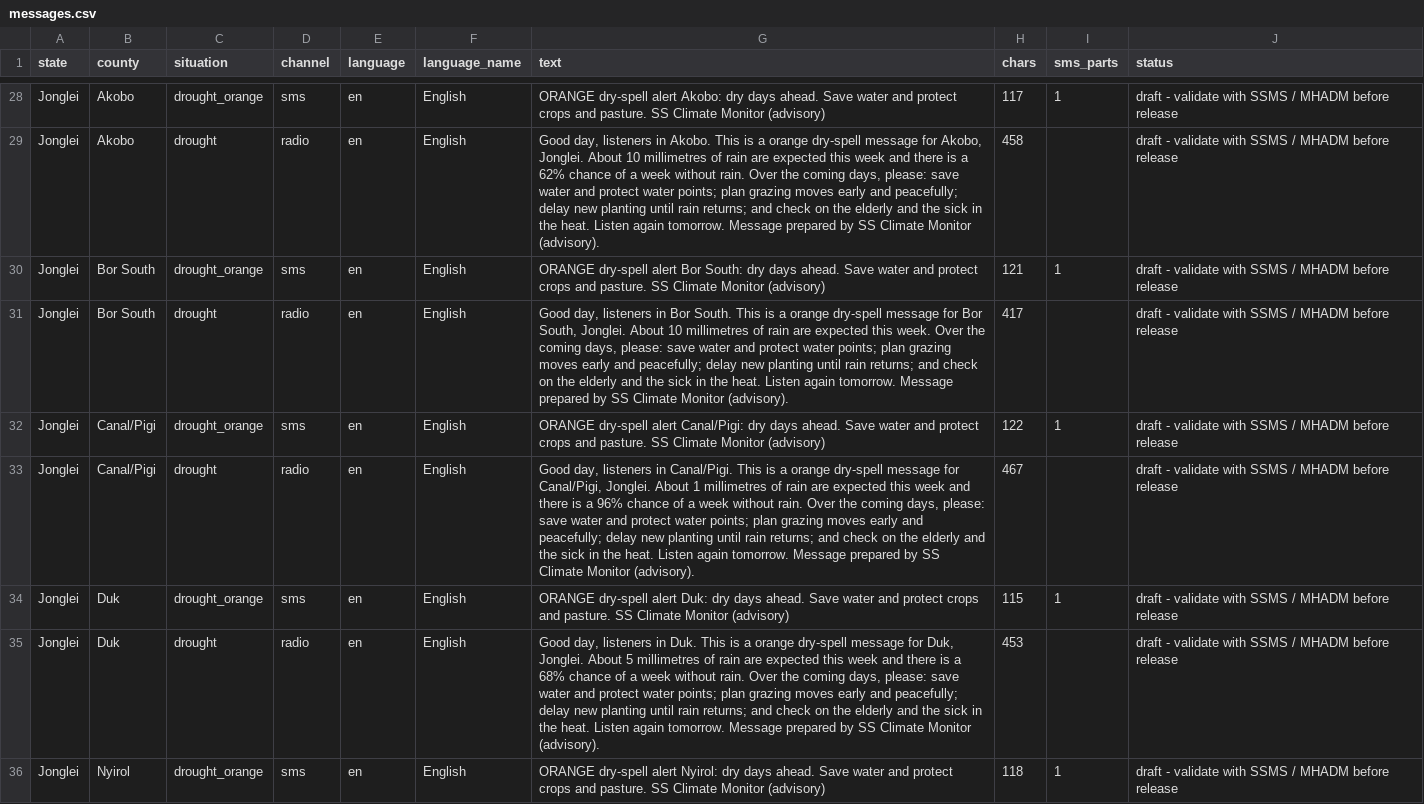
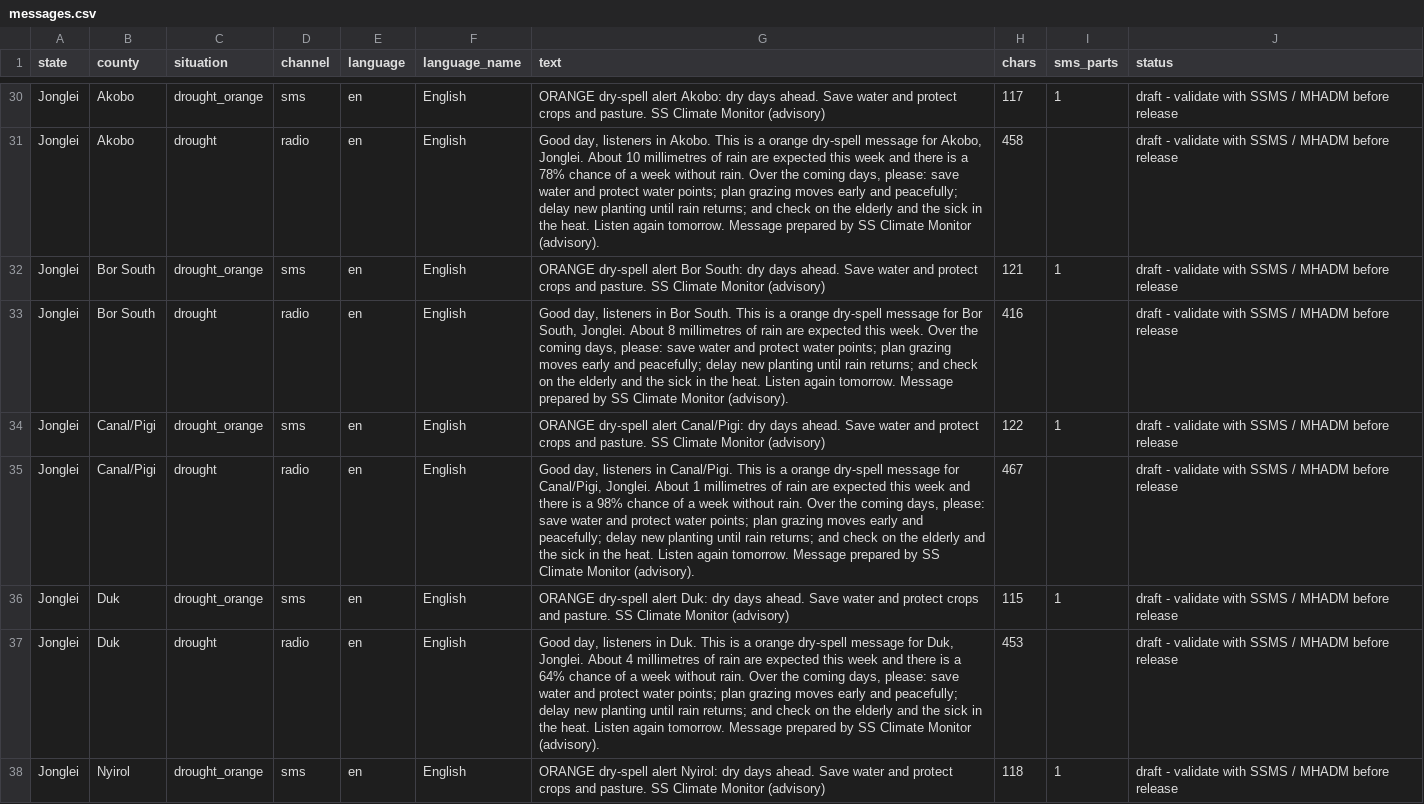
Before and after one commit to Penuelabi/altimetry-nightly, a CSV file: aa_out/dissemination/latest/messages.csv, drawn as a sheet; only a part is shown, gaps mark what is left out; addresses are those after the commit; the diff covers the shown part only; the diff names each change by its address in the sheet, - before the commit and + after, or states it on an @@ line.

```diff
--- a/aa_out/dissemination/latest/messages.csv
+++ b/aa_out/dissemination/latest/messages.csv
-G31 (text): …is a 62% chance of…
+G31 (text): …is a 78% chance of…
-G33 (text): …Jonglei. About 10 millimetres of…
+G33 (text): …Jonglei. About 8 millimetres of…
-H33 (chars): 417
+H33 (chars): 416
-G35 (text): …is a 96% chance of…
+G35 (text): …is a 98% chance of…
-G37 (text): …Jonglei. About 5 millimetres of rain are expected this week and there is a 68% chance of…
+G37 (text): …Jonglei. About 4 millimetres of rain are expected this week and there is a 64% chance of…
```
Also changed, not shown: 2 added rows, 2 removed rows and 69 edited cells elsewhere in this file, aa_out/aa_indicator_ledger.csv, aa_out/aap_status_latest.csv, 21 other files.
